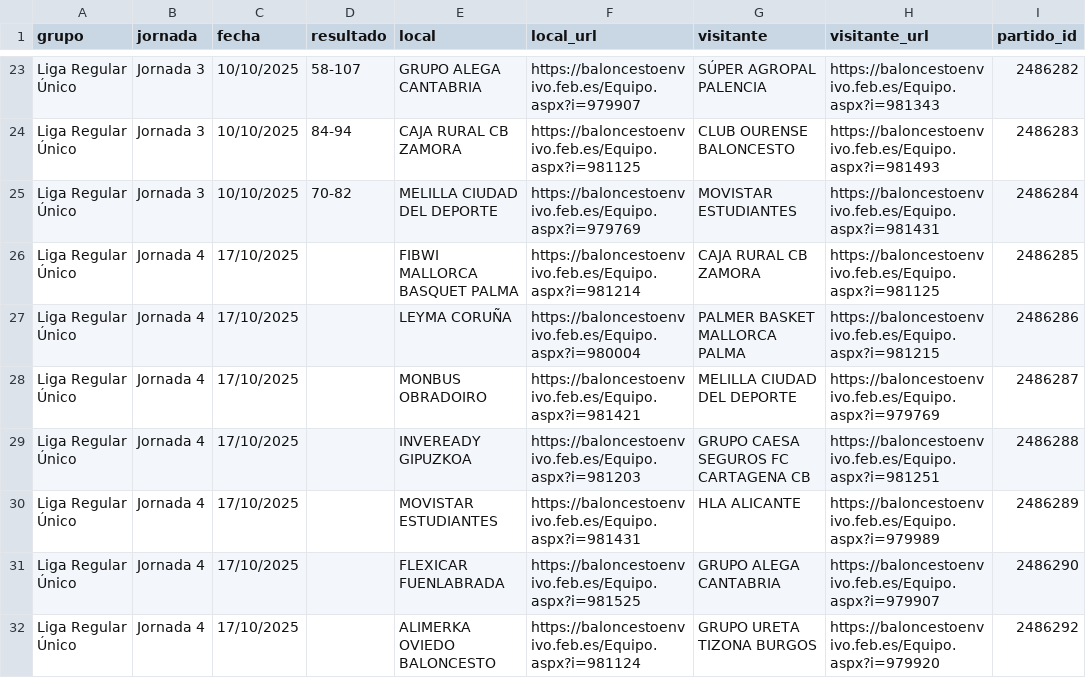
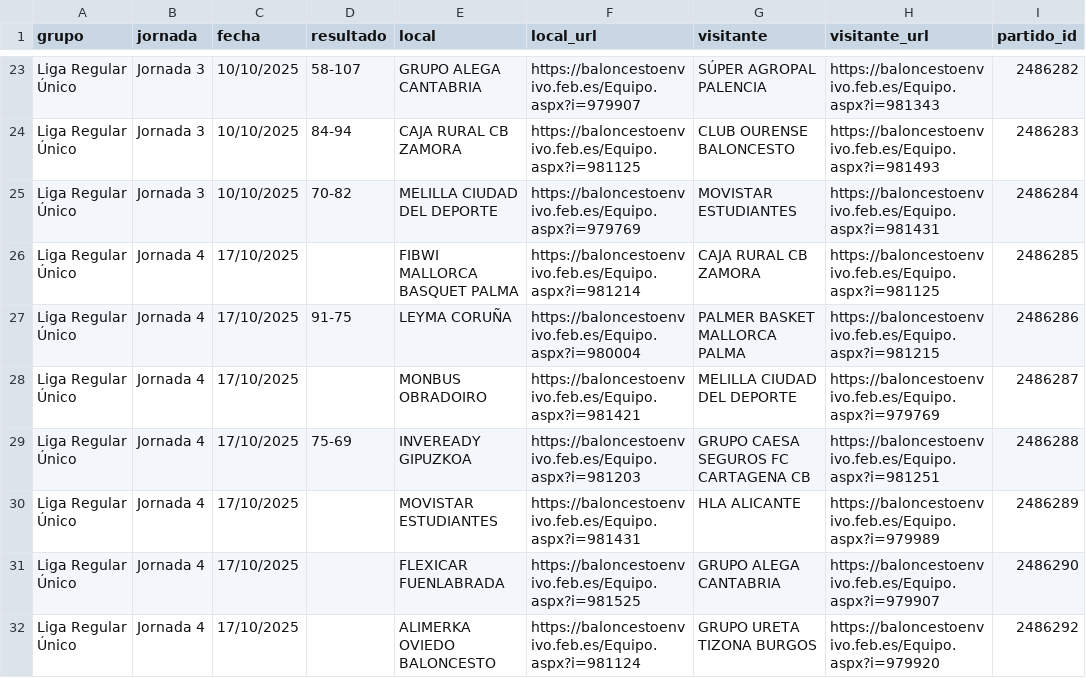
Before and after one commit to palodo/PiScoutingBot, a CSV file: data/datos_completos.csv, drawn as a sheet; only a part is shown, gaps mark what is left out; the diff covers the shown part only; the diff names each change by its address in the sheet, - before the commit and + after, or states it on an @@ line.

```diff
--- a/data/datos_completos.csv
+++ b/data/datos_completos.csv
-D27 (resultado): (empty)
+D27 (resultado): 91-75
-D29 (resultado): (empty)
+D29 (resultado): 75-69
```
Also changed, not shown: 22 edited cells elsewhere in this file, 19 other files.
